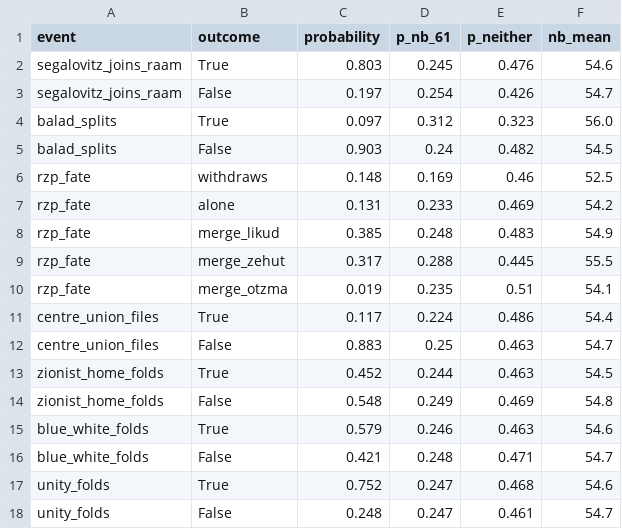
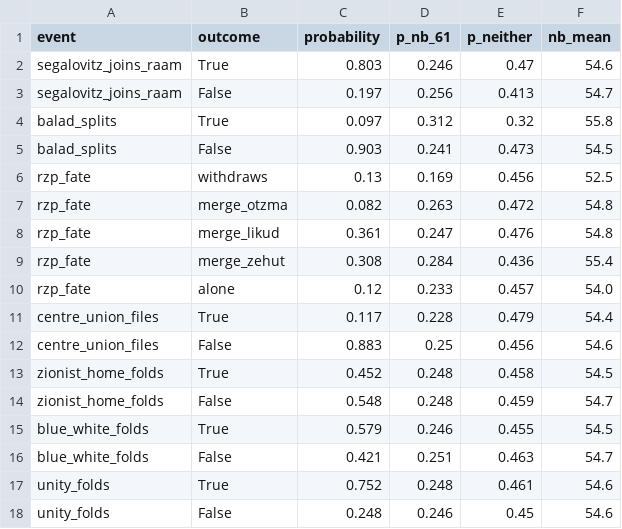
Before and after one commit to idoherling/2026_Election_Model, a CSV file: data/processed/registration_effects.csv, drawn as a sheet.

```diff
--- a/data/processed/registration_effects.csv
+++ b/data/processed/registration_effects.csv
@@ -1,18 +1,18 @@
 event,outcome,probability,p_nb_61,p_neither,nb_mean
-segalovitz_joins_raam,True,0.803,0.245,0.476,54.6
-segalovitz_joins_raam,False,0.197,0.254,0.426,54.7
-balad_splits,True,0.097,0.312,0.323,56.0
-balad_splits,False,0.903,0.24,0.482,54.5
-rzp_fate,withdraws,0.148,0.169,0.46,52.5
-rzp_fate,alone,0.131,0.233,0.469,54.2
-rzp_fate,merge_likud,0.385,0.248,0.483,54.9
-rzp_fate,merge_zehut,0.317,0.288,0.445,55.5
-rzp_fate,merge_otzma,0.019,0.235,0.51,54.1
-centre_union_files,True,0.117,0.224,0.486,54.4
-centre_union_files,False,0.883,0.25,0.463,54.7
-zionist_home_folds,True,0.452,0.244,0.463,54.5
-zionist_home_folds,False,0.548,0.249,0.469,54.8
-blue_white_folds,True,0.579,0.246,0.463,54.6
-blue_white_folds,False,0.421,0.248,0.471,54.7
-unity_folds,True,0.752,0.247,0.468,54.6
-unity_folds,False,0.248,0.247,0.461,54.7
+segalovitz_joins_raam,True,0.803,0.246,0.47,54.6
+segalovitz_joins_raam,False,0.197,0.256,0.413,54.7
+balad_splits,True,0.097,0.312,0.32,55.8
+balad_splits,False,0.903,0.241,0.473,54.5
+rzp_fate,withdraws,0.13,0.169,0.456,52.5
+rzp_fate,merge_otzma,0.082,0.263,0.472,54.8
+rzp_fate,merge_likud,0.361,0.247,0.476,54.8
+rzp_fate,merge_zehut,0.308,0.284,0.436,55.4
+rzp_fate,alone,0.12,0.233,0.457,54.0
+centre_union_files,True,0.117,0.228,0.479,54.4
+centre_union_files,False,0.883,0.25,0.456,54.6
+zionist_home_folds,True,0.452,0.248,0.458,54.5
+zionist_home_folds,False,0.548,0.248,0.459,54.7
+blue_white_folds,True,0.579,0.246,0.455,54.5
+blue_white_folds,False,0.421,0.251,0.463,54.7
+unity_folds,True,0.752,0.248,0.461,54.6
+unity_folds,False,0.248,0.246,0.45,54.6
```
Also changed, not shown: data/processed/bayes_forecast_mixture.csv, data/processed/government_formation.csv, 9 other files.
